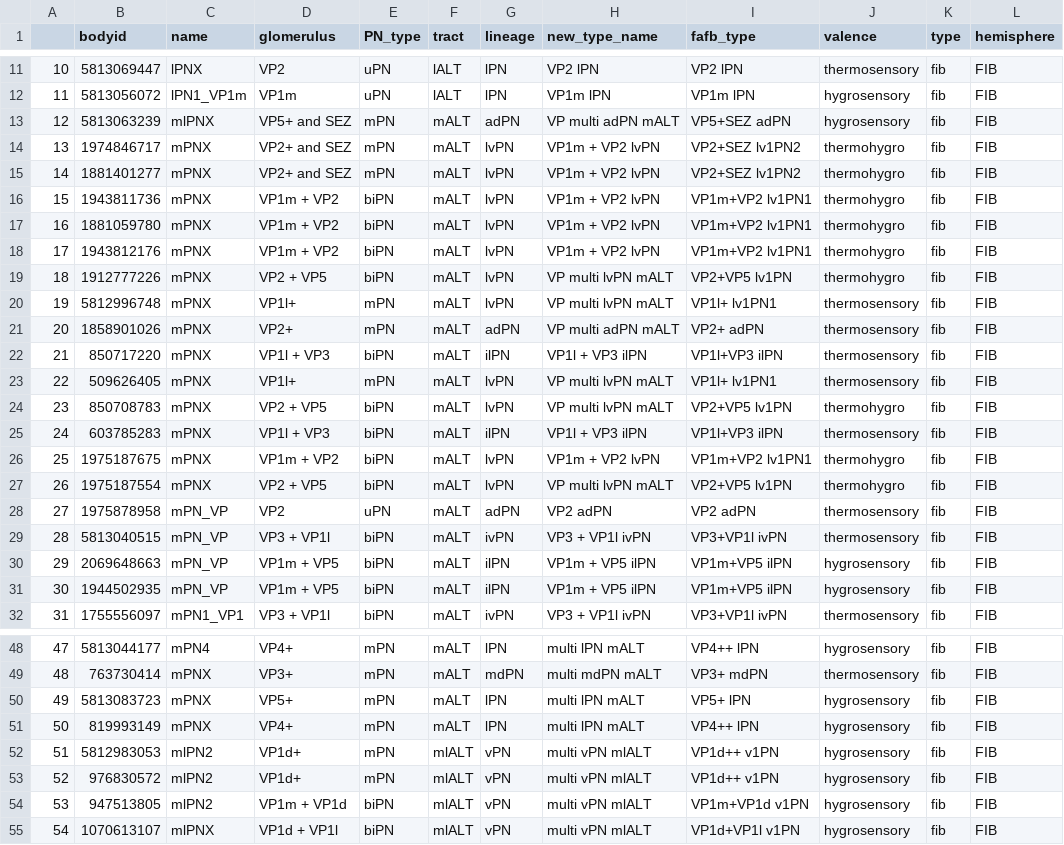
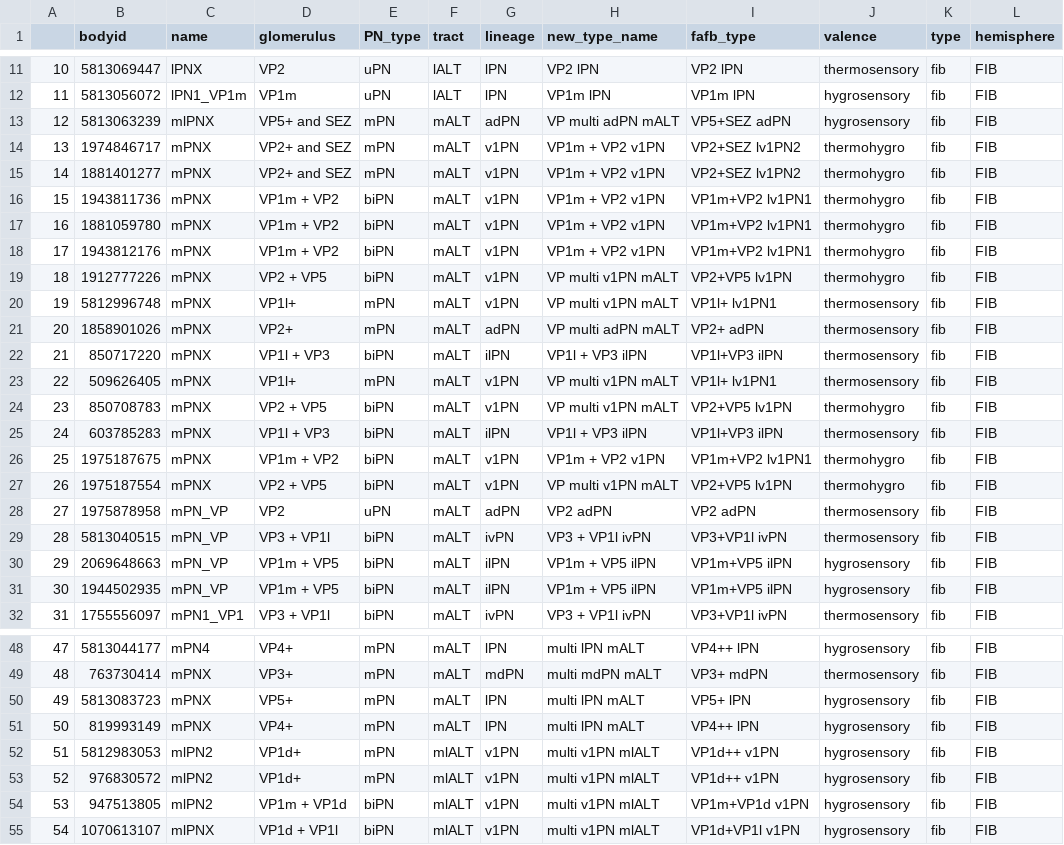
Before and after one commit to flyconnectome/hemibrain_olf_data, a CSV file: FIB_VP_PNs.csv, drawn as a sheet; only a part is shown, gaps mark what is left out; the diff covers the shown part only.

```diff
--- a/FIB_VP_PNs.csv
+++ b/FIB_VP_PNs.csv
@@ -13,16 +13,16 @@
 12,5813063239,mlPNX,VP5+ and SEZ,mPN,mALT,adPN,VP multi adPN mALT,VP5+SEZ adPN,hygrosensory,fib,FIB
-13,1974846717,mPNX,VP2+ and SEZ,mPN,mALT,lvPN,VP1m + VP2 lvPN,VP2+SEZ lv1PN2,thermohygro,fib,FIB
-14,1881401277,mPNX,VP2+ and SEZ,mPN,mALT,lvPN,VP1m + VP2 lvPN,VP2+SEZ lv1PN2,thermohygro,fib,FIB
-15,1943811736,mPNX,VP1m + VP2,biPN,mALT,lvPN,VP1m + VP2 lvPN,VP1m+VP2 lv1PN1,thermohygro,fib,FIB
-16,1881059780,mPNX,VP1m + VP2,biPN,mALT,lvPN,VP1m + VP2 lvPN,VP1m+VP2 lv1PN1,thermohygro,fib,FIB
-17,1943812176,mPNX,VP1m + VP2,biPN,mALT,lvPN,VP1m + VP2 lvPN,VP1m+VP2 lv1PN1,thermohygro,fib,FIB
-18,1912777226,mPNX,VP2 + VP5,biPN,mALT,lvPN,VP multi lvPN mALT,VP2+VP5 lv1PN,thermohygro,fib,FIB
-19,5812996748,mPNX,VP1l+,mPN,mALT,lvPN,VP multi lvPN mALT,VP1l+ lv1PN1,thermosensory,fib,FIB
+13,1974846717,mPNX,VP2+ and SEZ,mPN,mALT,v1PN,VP1m + VP2 v1PN,VP2+SEZ lv1PN2,thermohygro,fib,FIB
+14,1881401277,mPNX,VP2+ and SEZ,mPN,mALT,v1PN,VP1m + VP2 v1PN,VP2+SEZ lv1PN2,thermohygro,fib,FIB
+15,1943811736,mPNX,VP1m + VP2,biPN,mALT,v1PN,VP1m + VP2 v1PN,VP1m+VP2 lv1PN1,thermohygro,fib,FIB
+16,1881059780,mPNX,VP1m + VP2,biPN,mALT,v1PN,VP1m + VP2 v1PN,VP1m+VP2 lv1PN1,thermohygro,fib,FIB
+17,1943812176,mPNX,VP1m + VP2,biPN,mALT,v1PN,VP1m + VP2 v1PN,VP1m+VP2 lv1PN1,thermohygro,fib,FIB
+18,1912777226,mPNX,VP2 + VP5,biPN,mALT,v1PN,VP multi v1PN mALT,VP2+VP5 lv1PN,thermohygro,fib,FIB
+19,5812996748,mPNX,VP1l+,mPN,mALT,v1PN,VP multi v1PN mALT,VP1l+ lv1PN1,thermosensory,fib,FIB
 20,1858901026,mPNX,VP2+,mPN,mALT,adPN,VP multi adPN mALT,VP2+ adPN,thermosensory,fib,FIB
 21,850717220,mPNX,VP1l + VP3,biPN,mALT,ilPN,VP1l + VP3 ilPN,VP1l+VP3 ilPN,thermosensory,fib,FIB
-22,509626405,mPNX,VP1l+,mPN,mALT,lvPN,VP multi lvPN mALT,VP1l+ lv1PN1,thermosensory,fib,FIB
-23,850708783,mPNX,VP2 + VP5,biPN,mALT,lvPN,VP multi lvPN mALT,VP2+VP5 lv1PN,thermohygro,fib,FIB
+22,509626405,mPNX,VP1l+,mPN,mALT,v1PN,VP multi v1PN mALT,VP1l+ lv1PN1,thermosensory,fib,FIB
+23,850708783,mPNX,VP2 + VP5,biPN,mALT,v1PN,VP multi v1PN mALT,VP2+VP5 lv1PN,thermohygro,fib,FIB
 24,603785283,mPNX,VP1l + VP3,biPN,mALT,ilPN,VP1l + VP3 ilPN,VP1l+VP3 ilPN,thermosensory,fib,FIB
-25,1975187675,mPNX,VP1m + VP2,biPN,mALT,lvPN,VP1m + VP2 lvPN,VP1m+VP2 lv1PN1,thermohygro,fib,FIB
-26,1975187554,mPNX,VP2 + VP5,biPN,mALT,lvPN,VP multi lvPN mALT,VP2+VP5 lv1PN,thermohygro,fib,FIB
+25,1975187675,mPNX,VP1m + VP2,biPN,mALT,v1PN,VP1m + VP2 v1PN,VP1m+VP2 lv1PN1,thermohygro,fib,FIB
+26,1975187554,mPNX,VP2 + VP5,biPN,mALT,v1PN,VP multi v1PN mALT,VP2+VP5 lv1PN,thermohygro,fib,FIB
 27,1975878958,mPN_VP,VP2,uPN,mALT,adPN,VP2 adPN,VP2 adPN,thermosensory,fib,FIB
@@ -51,5 +51,5 @@
 50,819993149,mPNX,VP4+,mPN,mALT,lPN,multi lPN mALT,VP4++ lPN,hygrosensory,fib,FIB
-51,5812983053,mlPN2,VP1d+,mPN,mlALT,vPN,multi vPN mlALT,VP1d++ v1PN,hygrosensory,fib,FIB
-52,976830572,mlPN2,VP1d+,mPN,mlALT,vPN,multi vPN mlALT,VP1d++ v1PN,hygrosensory,fib,FIB
-53,947513805,mlPN2,VP1m + VP1d,biPN,mlALT,vPN,multi vPN mlALT,VP1m+VP1d v1PN,hygrosensory,fib,FIB
-54,1070613107,mlPNX,VP1d + VP1l,biPN,mlALT,vPN,multi vPN mlALT,VP1d+VP1l v1PN,hygrosensory,fib,FIB
+51,5812983053,mlPN2,VP1d+,mPN,mlALT,v1PN,multi v1PN mlALT,VP1d++ v1PN,hygrosensory,fib,FIB
+52,976830572,mlPN2,VP1d+,mPN,mlALT,v1PN,multi v1PN mlALT,VP1d++ v1PN,hygrosensory,fib,FIB
+53,947513805,mlPN2,VP1m + VP1d,biPN,mlALT,v1PN,multi v1PN mlALT,VP1m+VP1d v1PN,hygrosensory,fib,FIB
+54,1070613107,mlPNX,VP1d + VP1l,biPN,mlALT,v1PN,multi v1PN mlALT,VP1d+VP1l v1PN,hygrosensory,fib,FIB
```
Also changed, not shown: 17 edited cells elsewhere in this file, FIB_mPNs.csv, FIB_uPNs.csv.
